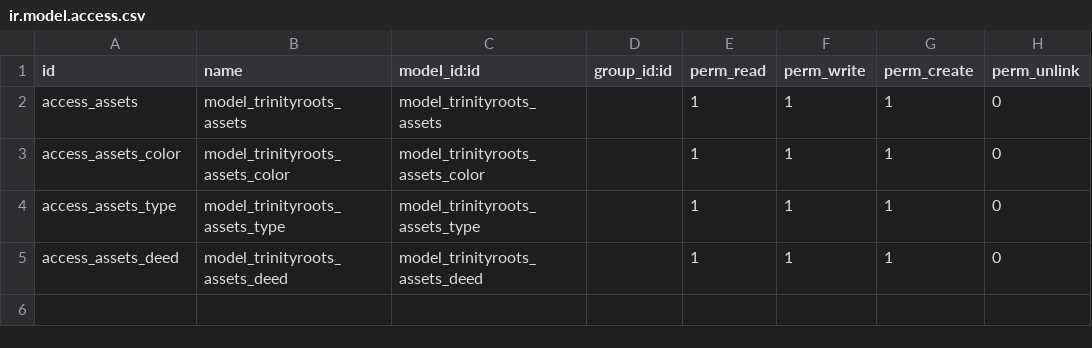
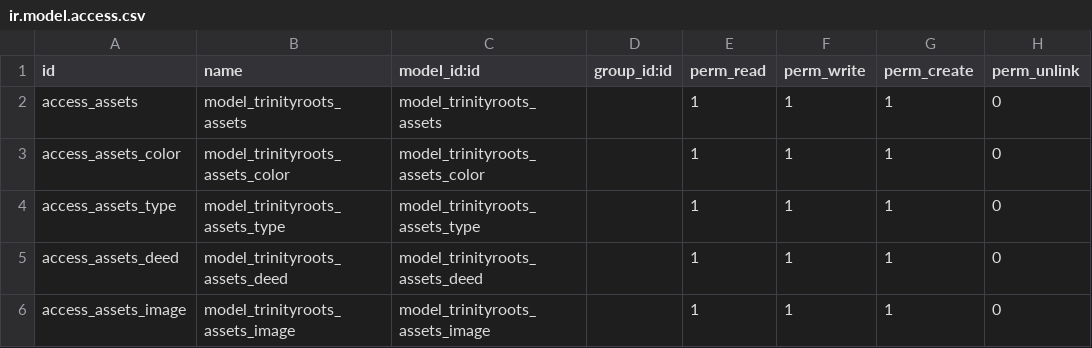
Before and after one commit to trinityroots/tr_assets, a CSV file: security/ir.model.access.csv, drawn as a sheet.

Commit message:
add assets image model

```diff
--- a/security/ir.model.access.csv
+++ b/security/ir.model.access.csv
@@ -5 +5,2 @@ access_assets_type,model_trinityroots_assets_type,model_trinityroots_assets_type
 access_assets_deed,model_trinityroots_assets_deed,model_trinityroots_assets_deed,,1,1,1,0
+access_assets_image,model_trinityroots_assets_image,model_trinityroots_assets_image,,1,1,1,0
```
Also changed, not shown: 4 other files.
